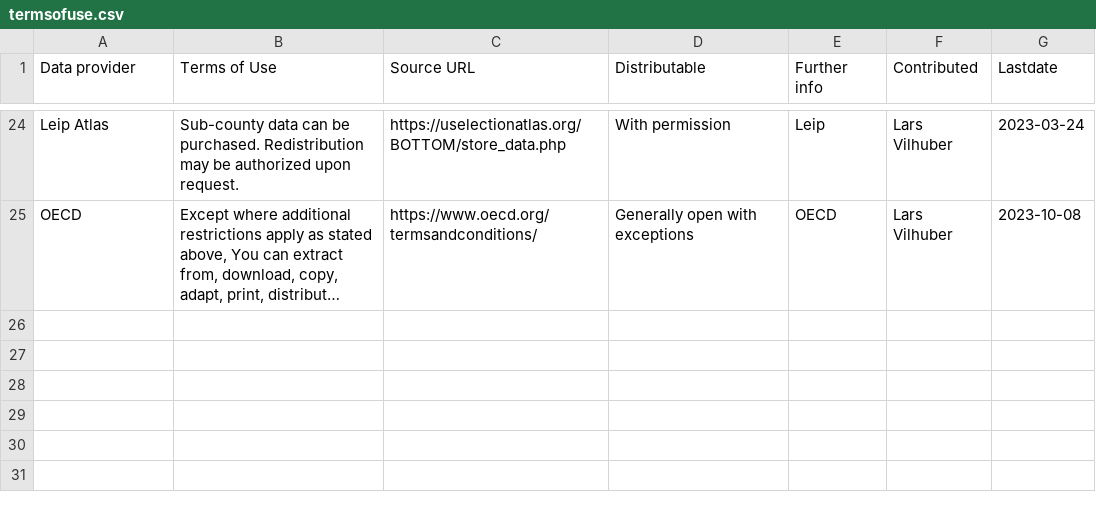
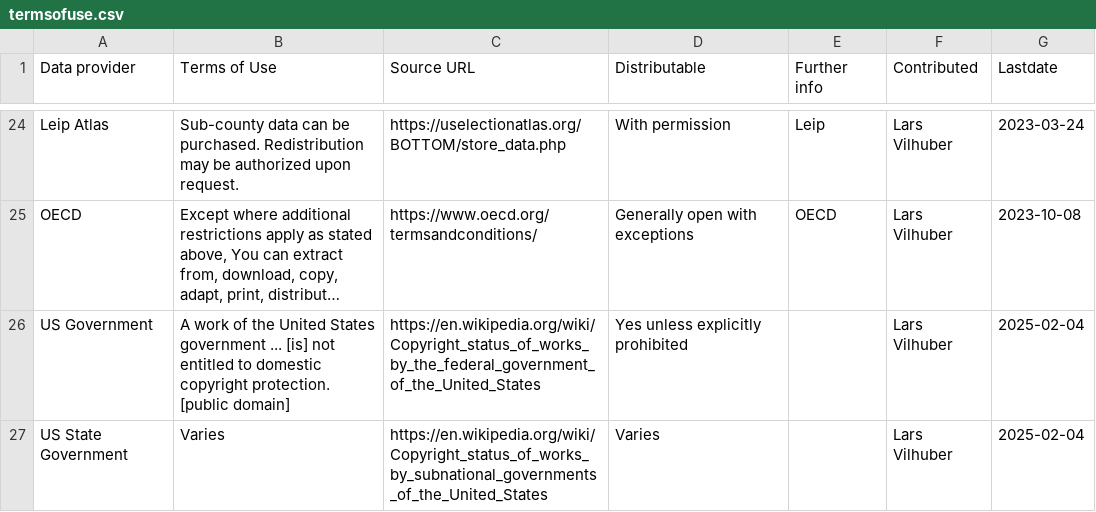
Before and after one commit to social-science-data-editors/reference, a CSV file: _data/termsofuse.csv, drawn as a sheet; only a part is shown, gaps mark what is left out; long unchanged cells end in …; the diff names each change by its address in the sheet, - before the commit and + after, or states it on an @@ line.

Commit message:
Added information about US government data

```diff
--- a/_data/termsofuse.csv
+++ b/_data/termsofuse.csv
+row 26: US Government | A work of the United States government ... [is] not entitled to domestic copyright protection. [public domain] | https://en.wikipedia.org/wiki/Copyright_status_of_works_by_the_federal_government_of_the_United_States | Yes unless explicitly prohibited |  | Lars Vilhuber | 2025-02-04
+row 27: US State Government | Varies | https://en.wikipedia.org/wiki/Copyright_status_of_works_by_subnational_governments_of_the_United_States | Varies |  | Lars Vilhuber | 2025-02-04
```
